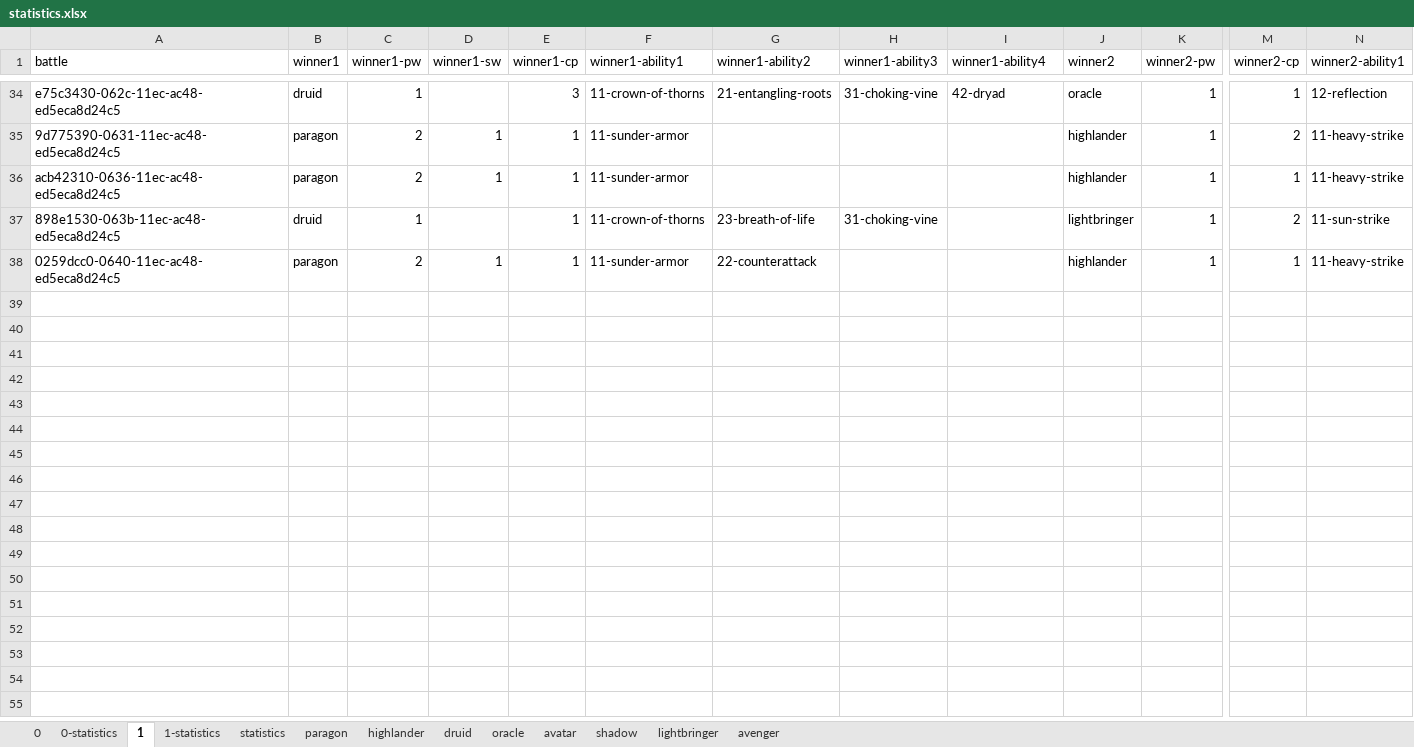
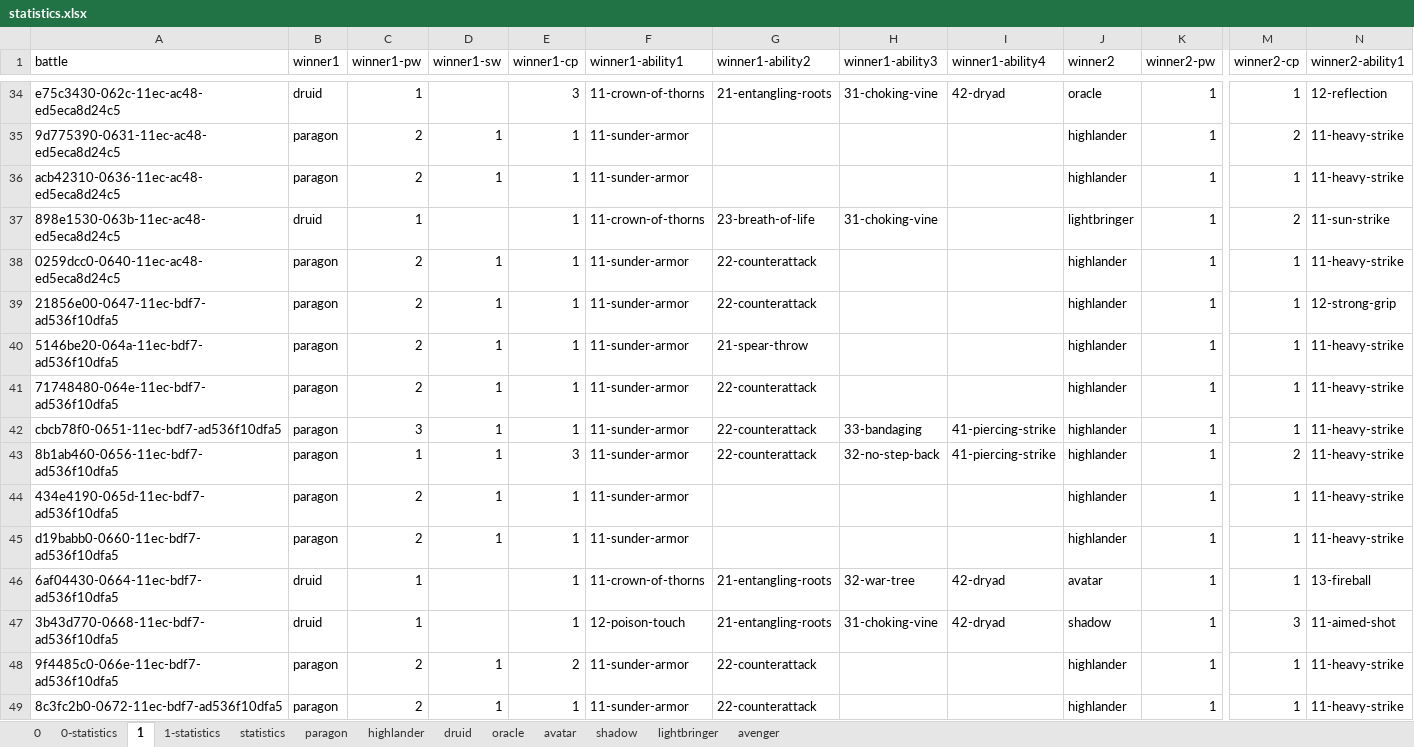
Before and after one commit to losferwords/astaria-bot-backend, an Excel workbook: statistics.xlsx, sheet 1, drawn as a sheet; only a part is shown, gaps mark what is left out; values as stored, in another font and other column widths than the file's, no borders; table styles not drawn; rows hold the shown columns only; the diff names each change by its address in the sheet, - before the commit and + after, or states it on an @@ line.

```diff
--- a/statistics.xlsx (sheet 1)
+++ b/statistics.xlsx (sheet 1)
+row 39: 21856e00-0647-11ec-bdf7-ad536f10dfa5 | paragon | 2 | 1 | 1 | 11-sunder-armor | 22-counterattack |  |  | highlander | 1 | 1 | 12-strong-grip
+row 40: 5146be20-064a-11ec-bdf7-ad536f10dfa5 | paragon | 2 | 1 | 1 | 11-sunder-armor | 21-spear-throw |  |  | highlander | 1 | 1 | 11-heavy-strike
+row 41: 71748480-064e-11ec-bdf7-ad536f10dfa5 | paragon | 2 | 1 | 1 | 11-sunder-armor | 22-counterattack |  |  | highlander | 1 | 1 | 11-heavy-strike
+row 42: cbcb78f0-0651-11ec-bdf7-ad536f10dfa5 | paragon | 3 | 1 | 1 | 11-sunder-armor | 22-counterattack | 33-bandaging | 41-piercing-strike | highlander | 1 | 1 | 11-heavy-strike
+row 43: 8b1ab460-0656-11ec-bdf7-ad536f10dfa5 | paragon | 1 | 1 | 3 | 11-sunder-armor | 22-counterattack | 32-no-step-back | 41-piercing-strike | highlander | 1 | 2 | 11-heavy-strike
+row 44: 434e4190-065d-11ec-bdf7-ad536f10dfa5 | paragon | 2 | 1 | 1 | 11-sunder-armor |  |  |  | highlander | 1 | 1 | 11-heavy-strike
+row 45: d19babb0-0660-11ec-bdf7-ad536f10dfa5 | paragon | 2 | 1 | 1 | 11-sunder-armor |  |  |  | highlander | 1 | 1 | 11-heavy-strike
+row 46: 6af04430-0664-11ec-bdf7-ad536f10dfa5 | druid | 1 |  | 1 | 11-crown-of-thorns | 21-entangling-roots | 32-war-tree | 42-dryad | avatar | 1 | 1 | 13-fireball
+row 47: 3b43d770-0668-11ec-bdf7-ad536f10dfa5 | druid | 1 |  | 1 | 12-poison-touch | 21-entangling-roots | 31-choking-vine | 42-dryad | shadow | 1 | 3 | 11-aimed-shot
+row 48: 9f4485c0-066e-11ec-bdf7-ad536f10dfa5 | paragon | 2 | 1 | 2 | 11-sunder-armor | 22-counterattack |  |  | highlander | 1 | 1 | 11-heavy-strike
+row 49: 8c3fc2b0-0672-11ec-bdf7-ad536f10dfa5 | paragon | 2 | 1 | 1 | 11-sunder-armor | 22-counterattack |  |  | highlander | 1 | 1 | 11-heavy-strike
```
Also changed, not shown: sheet 0, sheet druid, sheet lightbringer, sheet 0-statistics, sheet avenger, sheet highlander, 6 more sheets.
